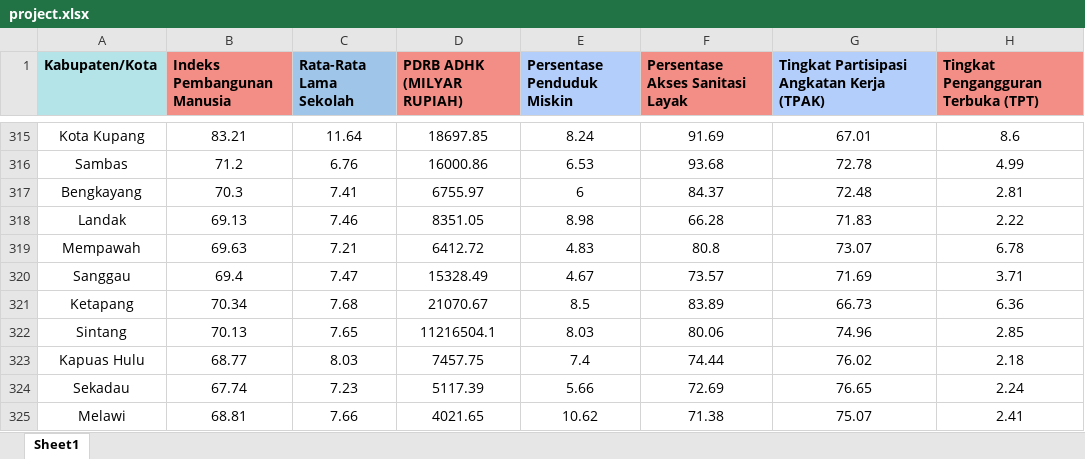
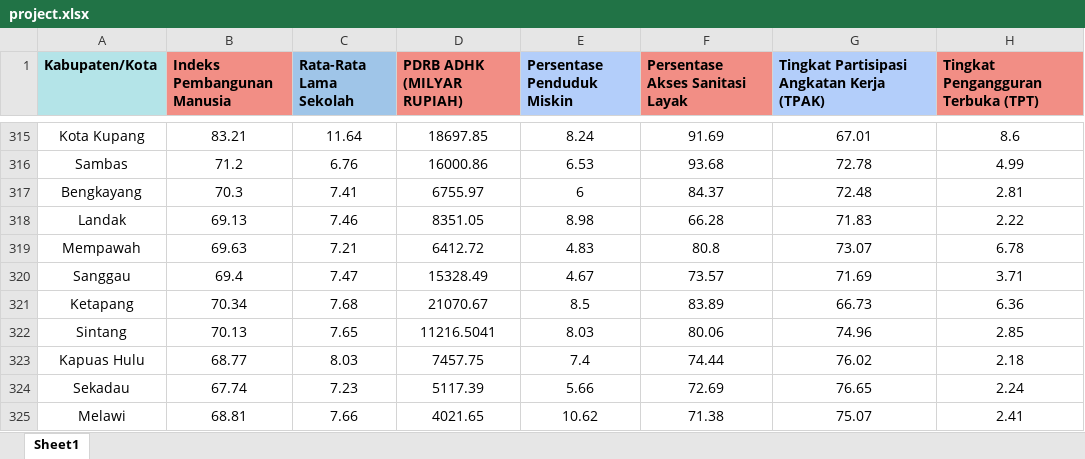
Before and after one commit to Dhioervandi/crocodile-dataset, an Excel workbook: project.xlsx, sheet Sheet1, drawn as a sheet; only a part is shown, gaps mark what is left out; values as stored, in another font and other column widths than the file's, no borders; the diff names each change by its address in the sheet, - before the commit and + after, or states it on an @@ line.

Commit message:
Add files via upload

```diff
--- a/project.xlsx (sheet Sheet1)
+++ b/project.xlsx (sheet Sheet1)
-D322 (PDRB ADHK (MILYAR RUPIAH)): 11216504.1
+D322 (PDRB ADHK (MILYAR RUPIAH)): 11216.5041
```
